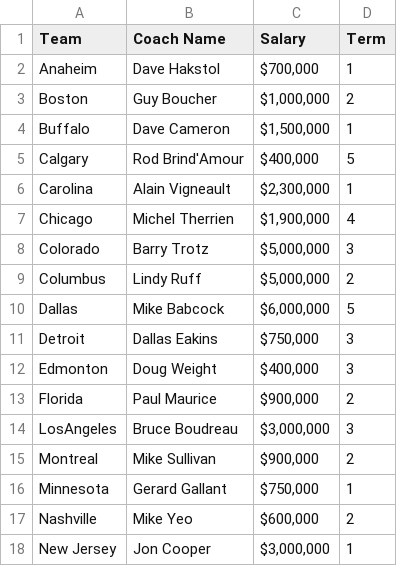
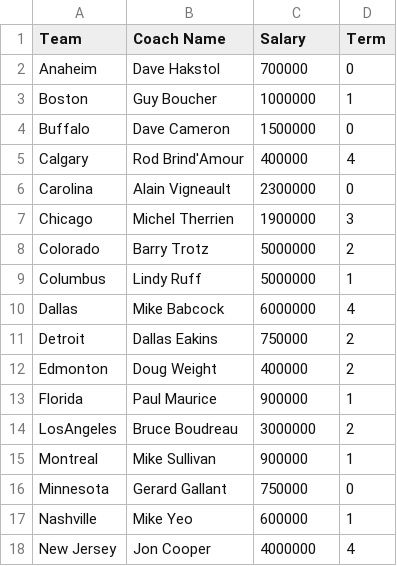
Before and after one commit to gsemelman/cehlsite, a CSV file: src/legacy/coachContracts.csv, drawn as a sheet; only a part is shown; the diff covers the shown part only.

```diff
--- a/src/legacy/coachContracts.csv
+++ b/src/legacy/coachContracts.csv
@@ -1,18 +1,18 @@
 Team,Coach Name,Salary,Term
-Anaheim,Dave Hakstol,"$700,000",1
-Boston,Guy Boucher,"$1,000,000",2
-Buffalo,Dave Cameron,"$1,500,000",1
-Calgary,Rod Brind'Amour,"$400,000",5
-Carolina,Alain Vigneault,"$2,300,000",1
-Chicago,Michel Therrien,"$1,900,000",4
-Colorado,Barry Trotz,"$5,000,000",3
-Columbus,Lindy Ruff,"$5,000,000",2
-Dallas,Mike Babcock,"$6,000,000",5
-Detroit,Dallas Eakins,"$750,000",3
-Edmonton,Doug Weight,"$400,000",3
-Florida,Paul Maurice,"$900,000",2
-LosAngeles,Bruce Boudreau,"$3,000,000",3
-Montreal,Mike Sullivan,"$900,000",2
-Minnesota,Gerard Gallant,"$750,000",1
-Nashville,Mike Yeo,"$600,000",2
-New Jersey,Jon Cooper,"$3,000,000",1
+Anaheim,Dave Hakstol,700000,0
+Boston,Guy Boucher,1000000,1
+Buffalo,Dave Cameron,1500000,0
+Calgary,Rod Brind'Amour,400000,4
+Carolina,Alain Vigneault,2300000,0
+Chicago,Michel Therrien,1900000,3
+Colorado,Barry Trotz,5000000,2
+Columbus,Lindy Ruff,5000000,1
+Dallas,Mike Babcock,6000000,4
+Detroit,Dallas Eakins,750000,2
+Edmonton,Doug Weight,400000,2
+Florida,Paul Maurice,900000,1
+LosAngeles,Bruce Boudreau,3000000,2
+Montreal,Mike Sullivan,900000,1
+Minnesota,Gerard Gallant,750000,0
+Nashville,Mike Yeo,600000,1
+New Jersey,Jon Cooper,4000000,4
```
Also changed, not shown: 26 edited cells elsewhere in this file, 16 other files.
